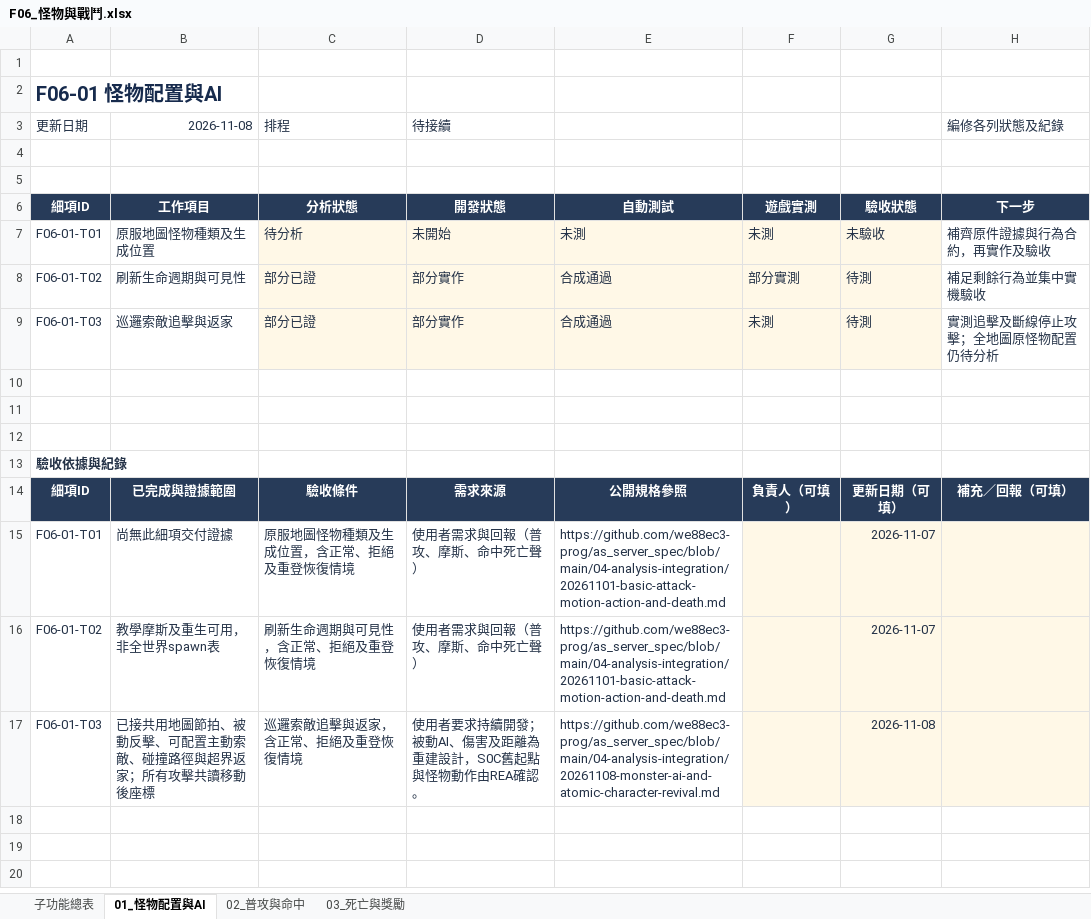
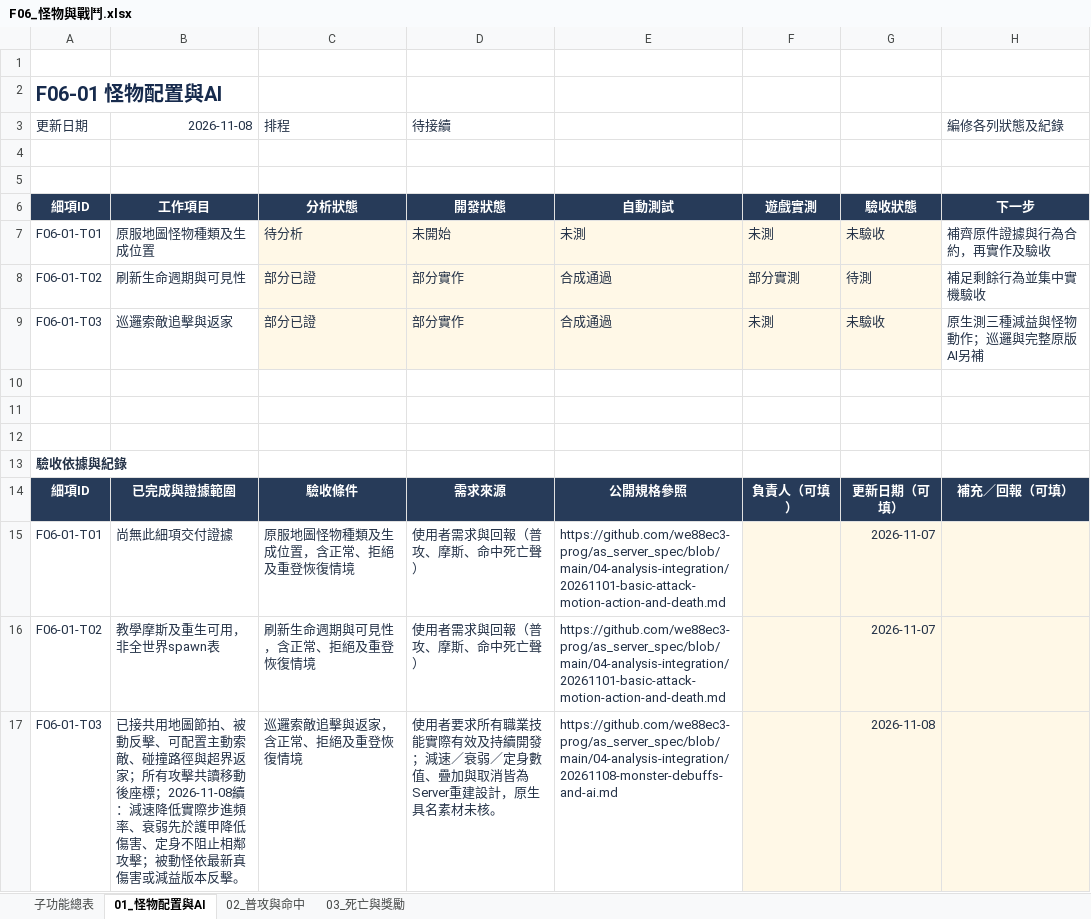
Before and after one commit to we88ec3-prog/as_server_spec, an Excel workbook: 06-development-tracking/details/F06_怪物與戰鬥.xlsx, sheet 01_怪物配置與AI, drawn as a sheet; values as stored, in another font and other column widths than the file's, no borders; conditional formats and table styles not drawn; the diff names each change by its address in the sheet, - before the commit and + after, or states it on an @@ line.

```diff
--- a/06-development-tracking/details/F06_怪物與戰鬥.xlsx (sheet 01_怪物配置與AI)
+++ b/06-development-tracking/details/F06_怪物與戰鬥.xlsx (sheet 01_怪物配置與AI)
-G9: 待測
+G9: 未驗收
-H9 (編修各列狀態及紀錄): 實測追擊及斷線停止攻擊；全地圖原怪物配置仍待分析
+H9 (編修各列狀態及紀錄): 原生測三種減益與怪物動作；巡邏與完整原版AI另補
-B17 (2026-11-08): …動後座標
+B17 (2026-11-08): …動後座標；2026-11-08續：減速降低實際步進頻率、衰弱先於護甲降低傷害、定身不阻止相鄰攻擊；被動怪依最新真傷害或減益版本反擊。
-D17 (待接續): …用者要求持續開發；被動AI、傷害及距離為重建設計，S0C舊起點與怪物動作由REA確認。
+D17 (待接續): …用者要求所有職業技能實際有效及持續開發；減速／衰弱／定身數值、疊加與取消皆為Server重建設計，原生具名素材未核。
-E17: https://github.com/we88ec3-prog/as_server_spec/blob/main/04-analysis-integration/20261108-monster-ai-and-atomic-character-revival.md
+E17: https://github.com/we88ec3-prog/as_server_spec/blob/main/04-analysis-integration/20261108-monster-debuffs-and-ai.md
```
Also changed, not shown: sheet 子功能總表, 06-development-tracking/details/F07_技能共用與持續效果.xlsx, 06-development-tracking/details/F09_魔法師技能.xlsx, 10 other files.
